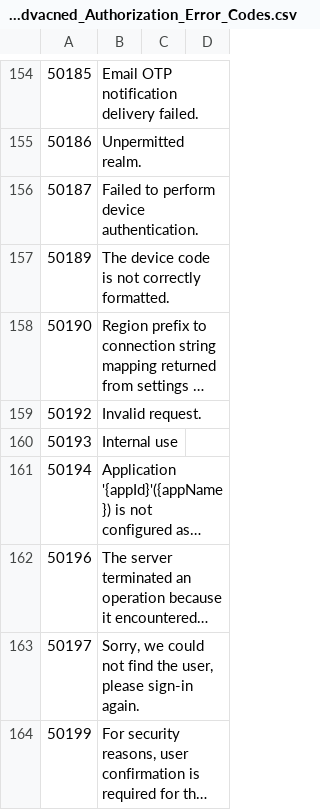
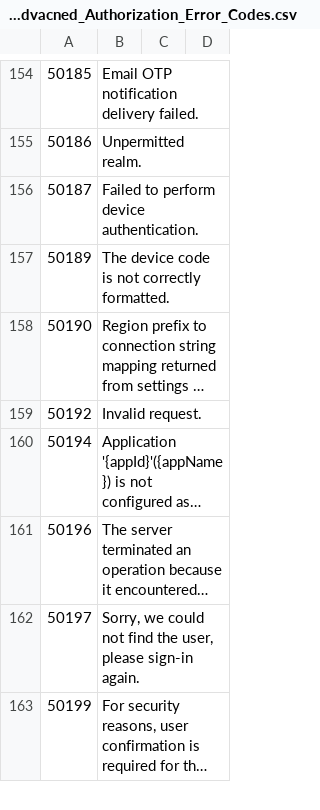
Before and after one commit to eshlomo1/CloudSec, a CSV file: Microsoft SIEM-XDR/Hunting-KQL/Entra_ID_Advacned_Authorization_Error_Codes.csv, drawn as a sheet; only a part is shown, gaps mark what is left out; long unchanged cells end in …; removed rows and columns are numbered as before the commit, all else as after; the diff covers the shown part only; the diff names each change by its address in the sheet, - before the commit and + after, or states it on an @@ line.

```diff
--- a/Microsoft SIEM-XDR/Hunting-KQL/Entra_ID_Advacned_Authorization_Error_Codes.csv
+++ b/Microsoft SIEM-XDR/Hunting-KQL/Entra_ID_Advacned_Authorization_Error_Codes.csv
-row 160: 50193 | Internal use
```
Also changed, not shown: 5 added rows, 21 removed rows and 2 edited cells elsewhere in this file.
